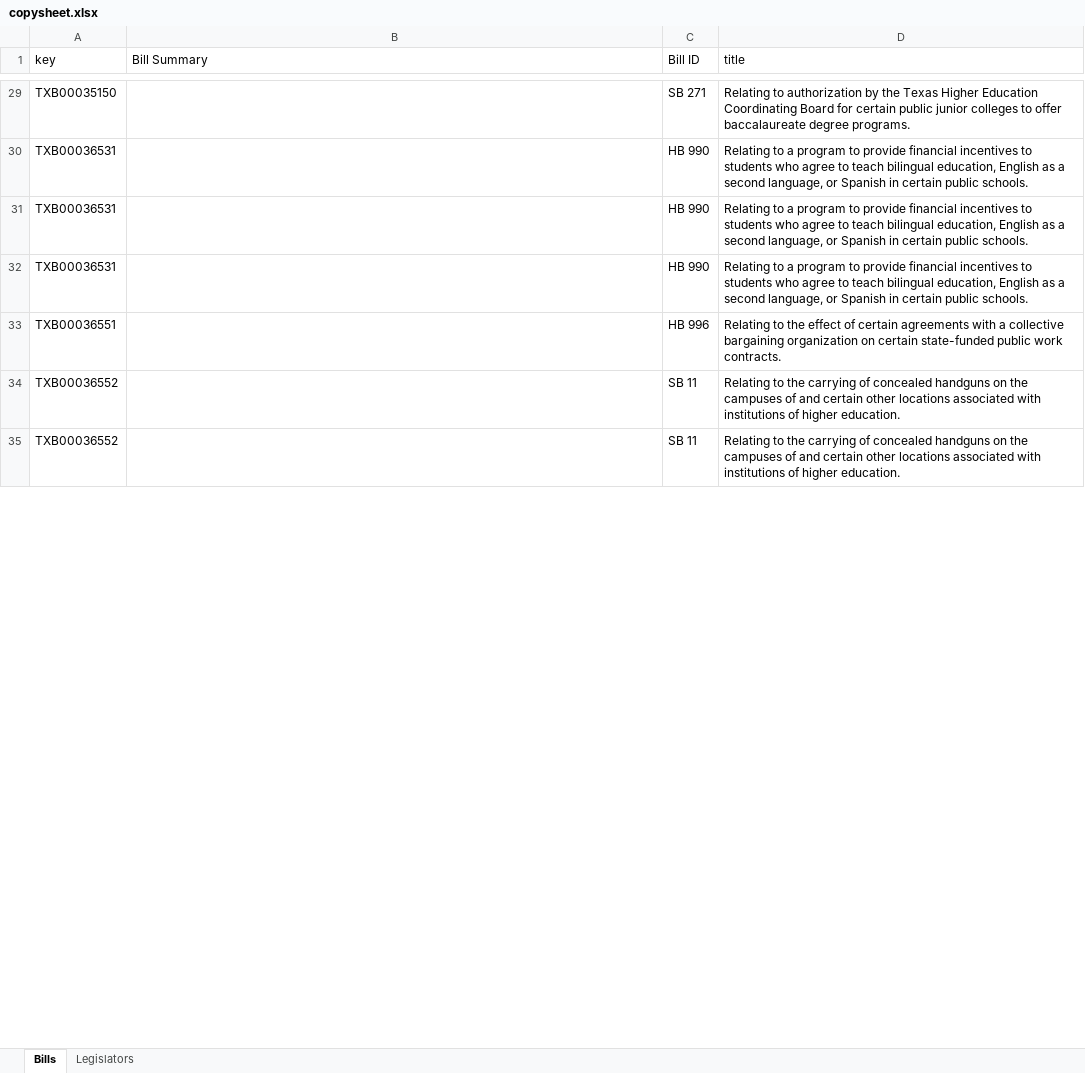
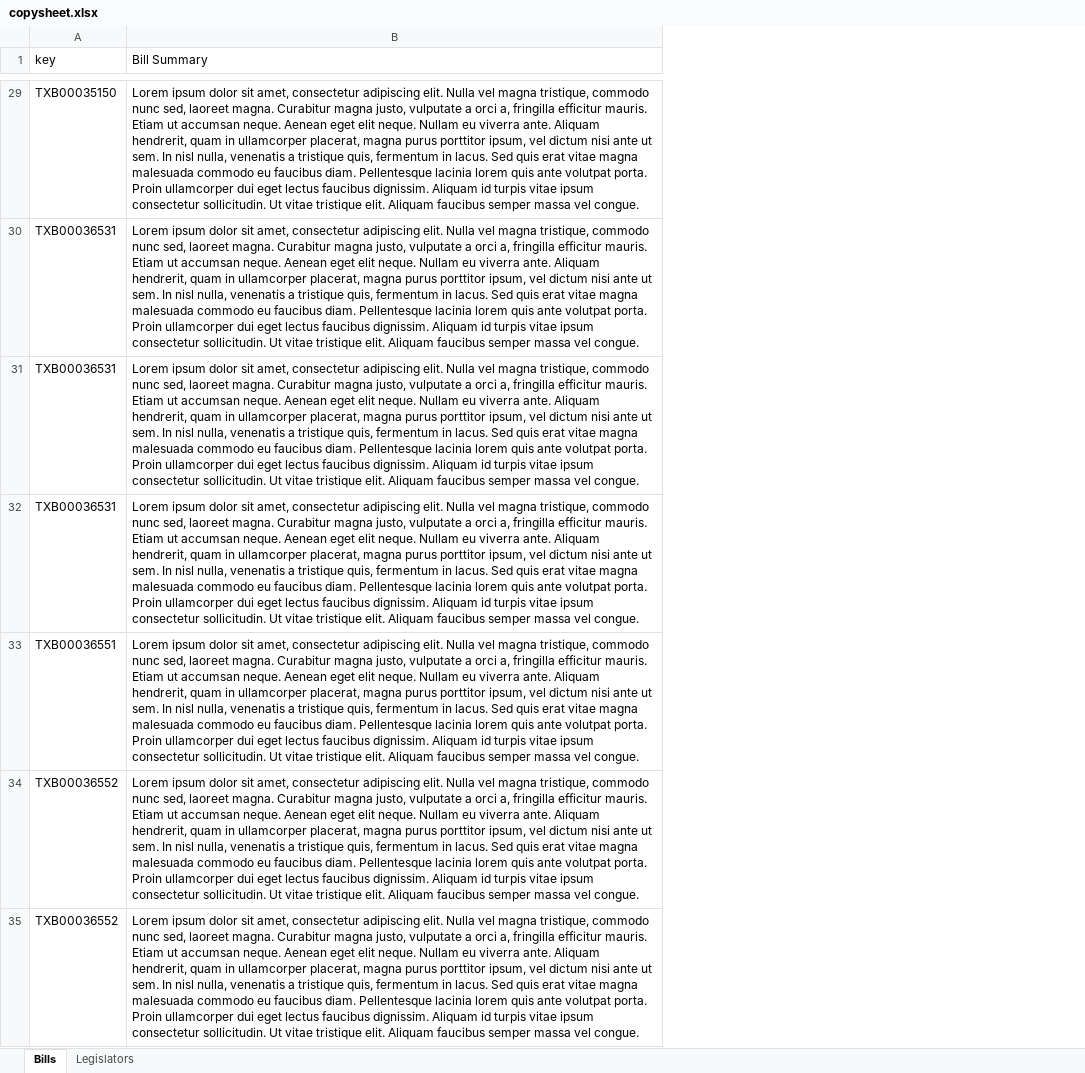
Before and after one commit to CuriousG102/Higher-Education-Interactive, an Excel workbook: website_app/copysheet.xlsx, sheet Bills, drawn as a sheet; only a part is shown, gaps mark what is left out; values as stored, in another font and other column widths than the file's, no borders; the diff covers the shown part only; the diff names each change by its address in the sheet, - before the commit and + after, or states it on an @@ line.

```diff
--- a/website_app/copysheet.xlsx (sheet Bills)
+++ b/website_app/copysheet.xlsx (sheet Bills)
-column C (Bill ID), rows 29-35: SB 271 | HB 990 | HB 990 | HB 990 | HB 996 | SB 11 | SB 11
-column D (title), rows 29-35: Relating to authorization by the Texas Higher Education Coordinating Board for certain public junior colleges to offer baccalaureate degree programs. | Relating to a program to provide financial incentives to students who agree to teach bilingual education, English as a second language, or Spanish in certain public schools. | Relating to a program to provide financial incentives to students who agree to teach bilingual education, English as a second language, or Spanish in certain public schools. | Relating to a program to provide financial incentives to students who agree to teach bilingual education, English as a second language, or Spanish in certain public schools. | Relating to the effect of certain agreements with a collective bargaining organization on certain state-funded public work contracts. | Relating to the carrying of concealed handguns on the campuses of and certain other locations associated with institutions of higher education. | Relating to the carrying of concealed handguns on the campuses of and certain other locations associated with institutions of higher education.
-B29:B35 (Bill Summary): (empty)
+B29:B35 (Bill Summary): Lorem ipsum dolor sit amet, consectetur adipiscing elit. Nulla vel magna tristique, commodo nunc sed, laoreet magna. Curabitur magna justo, vulputate a orci a, fringilla efficitur mauris. Etiam ut accumsan neque. Aenean eget elit neque. Nullam eu viverra ante. Aliquam hendrerit, quam in ullamcorper placerat, magna purus porttitor ipsum, vel dictum nisi ante ut sem. In nisl nulla, venenatis a tristique quis, fermentum in lacus. Sed quis erat vitae magna malesuada commodo eu faucibus diam. Pellentesque lacinia lorem quis ante volutpat porta. Proin ullamcorper dui eget lectus faucibus dignissim. Aliquam id turpis vitae ipsum consectetur sollicitudin. Ut vitae tristique elit. Aliquam faucibus semper massa vel congue.
```
Also changed, not shown: 200 edited cells elsewhere in this sheet, sheet Legislators, 2 other files.
